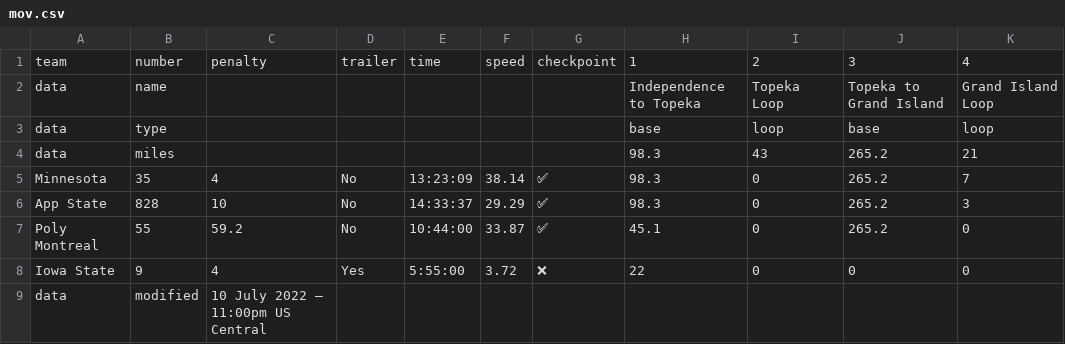
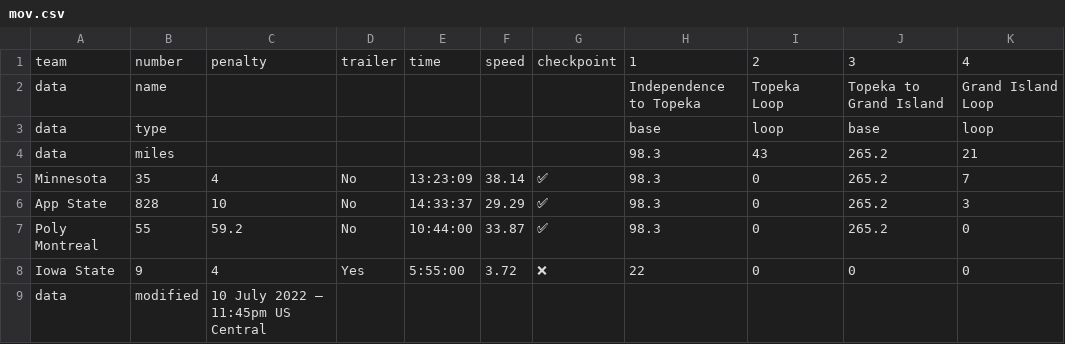
Before and after one commit to jtmullen/asc-fsgp-2022-results, a CSV file: _data/asc/stage1/mov.csv, drawn as a sheet.

```diff
--- a/_data/asc/stage1/mov.csv
+++ b/_data/asc/stage1/mov.csv
@@ -6,4 +6,4 @@ Minnesota,35,4,No,13:23:09,38.14,✅,98.3,0,265.2,7
 App State,828,10,No,14:33:37,29.29,✅,98.3,0,265.2,3
-Poly Montreal,55,59.2,No,10:44:00,33.87,✅,45.1,0,265.2,0
+Poly Montreal,55,59.2,No,10:44:00,33.87,✅,98.3,0,265.2,0
 Iowa State,9,4,Yes,5:55:00,3.72,❌ ,22,0,0,0
-data,modified,10 July 2022 – 11:00pm US Central,,,,,,,,
+data,modified,10 July 2022 – 11:45pm US Central,,,,,,,,
```
Also changed, not shown: 2 other files.
